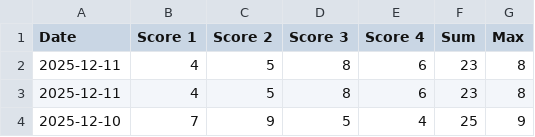
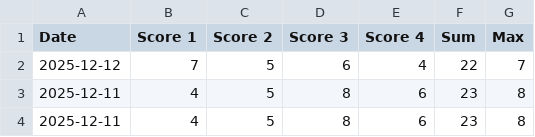
Before and after one commit to philc622/quordle-data, a CSV file: quordle_scores.csv, drawn as a sheet; only a part is shown; the shorter side is filled out with more unchanged rows; the diff names each change by its address in the sheet, - before the commit and + after, or states it on an @@ line.

Commit message:
latest quordle data

```diff
--- a/quordle_scores.csv
+++ b/quordle_scores.csv
+row 2: 2025-12-12 | 7 | 5 | 6 | 4 | 22 | 7
```
